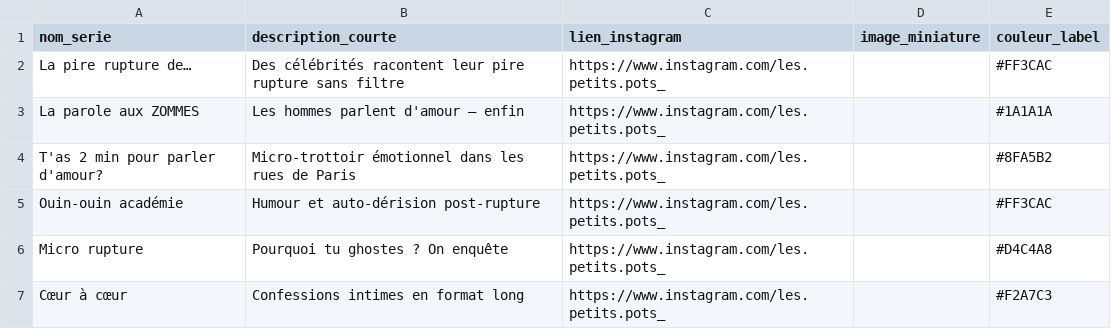
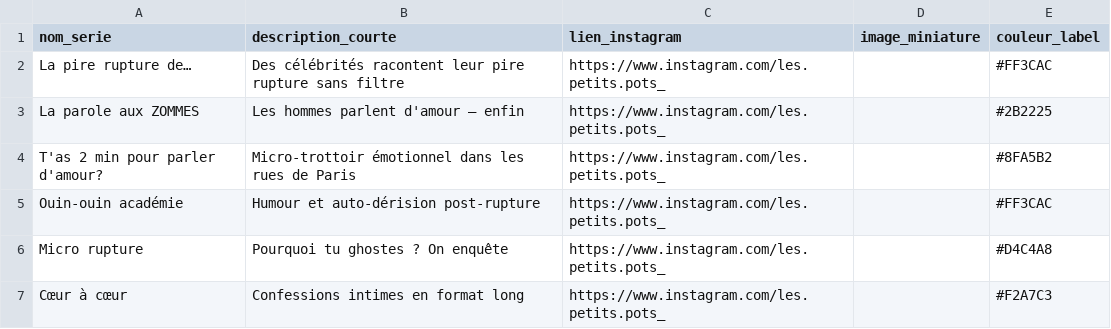
Before and after one commit to lauryrenac/les-petits-pots, a CSV file: series.csv, drawn as a sheet.

```diff
--- a/series.csv
+++ b/series.csv
@@ -2,3 +2,3 @@ nom_serie,description_courte,lien_instagram,image_miniature,couleur_label
 La pire rupture de…,Des célébrités racontent leur pire rupture sans filtre,https://www.instagram.com/les.petits.pots_,,#FF3CAC
-La parole aux ZOMMES,Les hommes parlent d'amour — enfin,https://www.instagram.com/les.petits.pots_,,#1A1A1A
+La parole aux ZOMMES,Les hommes parlent d'amour — enfin,https://www.instagram.com/les.petits.pots_,,#2B2225
 T'as 2 min pour parler d'amour?,Micro-trottoir émotionnel dans les rues de Paris,https://www.instagram.com/les.petits.pots_,,#8FA5B2
```
Also changed, not shown: 1 other file.
